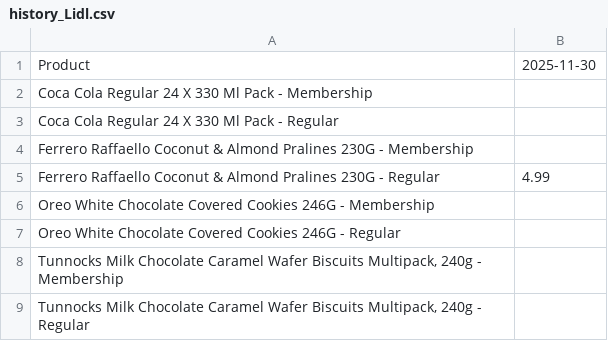
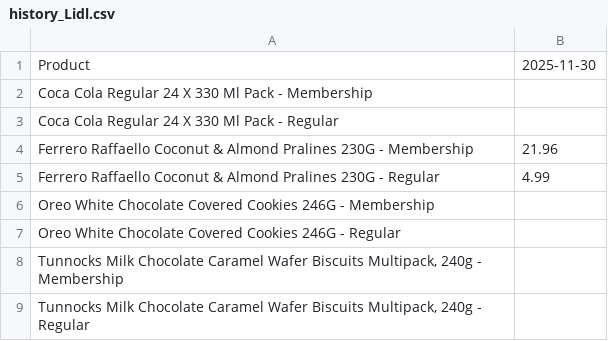
Before and after one commit to aalabort/Grocefy, a CSV file: backend/data/history/history_Lidl.csv, drawn as a sheet.

```diff
--- a/backend/data/history/history_Lidl.csv
+++ b/backend/data/history/history_Lidl.csv
@@ -3,3 +3,3 @@ Coca Cola Regular 24 X 330 Ml Pack - Membership,
 Coca Cola Regular 24 X 330 Ml Pack - Regular,
-Ferrero Raffaello Coconut & Almond Pralines 230G - Membership,
+Ferrero Raffaello Coconut & Almond Pralines 230G - Membership,21.96
 Ferrero Raffaello Coconut & Almond Pralines 230G - Regular,4.99
```
Also changed, not shown: backend/data/history/history_Morrisons.csv, backend/data/history/history_Sainsburys.csv, 9 other files.
